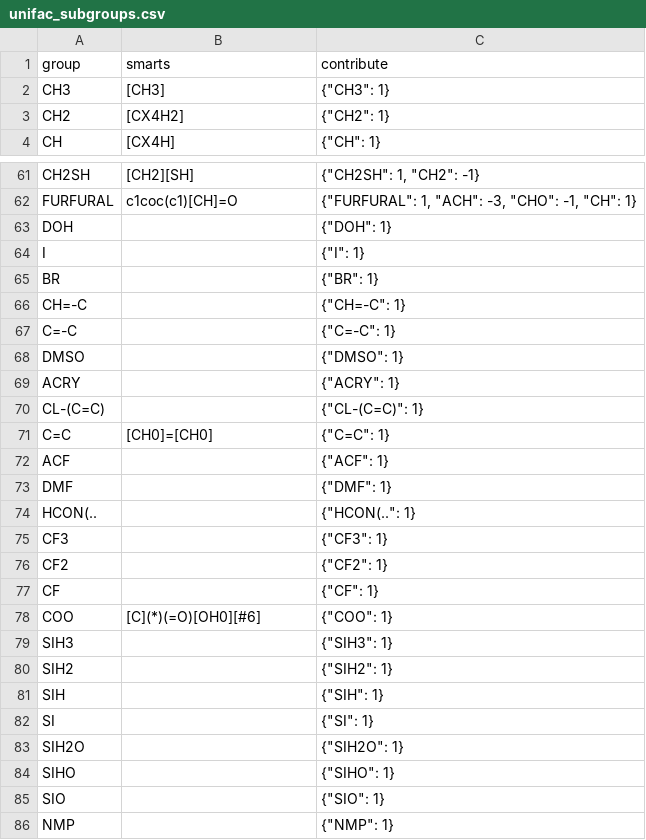
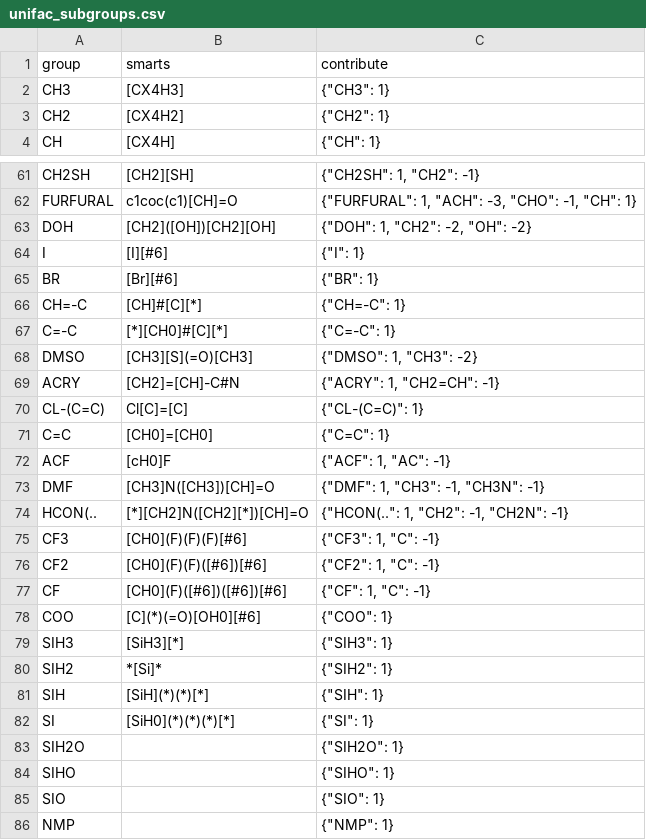
Before and after one commit to ipqa-research/ugropy, a CSV file: ugropy/groupscsv/unifac/unifac_subgroups.csv, drawn as a sheet; only a part is shown, gaps mark what is left out.

```diff
--- a/ugropy/groupscsv/unifac/unifac_subgroups.csv
+++ b/ugropy/groupscsv/unifac/unifac_subgroups.csv
@@ -1,3 +1,3 @@
 group|smarts|contribute
-CH3|[CH3]|"{""CH3"": 1}"
+CH3|[CX4H3]|"{""CH3"": 1}"
 CH2|[CX4H2]|"{""CH2"": 1}"
@@ -62,22 +62,22 @@ CH2SH|[CH2][SH]|"{""CH2SH"": 1, ""CH2"": -1}"
 FURFURAL|c1coc(c1)[CH]=O|"{""FURFURAL"": 1, ""ACH"": -3, ""CHO"": -1, ""CH"": 1}"
-DOH||"{""DOH"": 1}"
-I||"{""I"": 1}"
-BR||"{""BR"": 1}"
-CH=-C||"{""CH=-C"": 1}"
-C=-C||"{""C=-C"": 1}"
-DMSO||"{""DMSO"": 1}"
-ACRY||"{""ACRY"": 1}"
-CL-(C=C)||"{""CL-(C=C)"": 1}"
+DOH|[CH2]([OH])[CH2][OH]|"{""DOH"": 1, ""CH2"": -2, ""OH"": -2}"
+I|[I][#6]|"{""I"": 1}"
+BR|[Br][#6]|"{""BR"": 1}"
+CH=-C|[CH]#[C][*]|"{""CH=-C"": 1}"
+C=-C|[*][CH0]#[C][*]|"{""C=-C"": 1}"
+DMSO|[CH3][S](=O)[CH3]|"{""DMSO"": 1, ""CH3"": -2}"
+ACRY|[CH2]=[CH]-C#N|"{""ACRY"": 1, ""CH2=CH"": -1}"
+CL-(C=C)|Cl[C]=[C]|"{""CL-(C=C)"": 1}"
 C=C|[CH0]=[CH0]|"{""C=C"": 1}"
-ACF||"{""ACF"": 1}"
-DMF||"{""DMF"": 1}"
-HCON(..||"{""HCON(.."": 1}"
-CF3||"{""CF3"": 1}"
-CF2||"{""CF2"": 1}"
-CF||"{""CF"": 1}"
+ACF|[cH0]F|"{""ACF"": 1, ""AC"": -1}"
+DMF|[CH3]N([CH3])[CH]=O|"{""DMF"": 1, ""CH3"": -1, ""CH3N"": -1}"
+HCON(..|[*][CH2]N([CH2][*])[CH]=O|"{""HCON(.."": 1, ""CH2"": -1, ""CH2N"": -1}"
+CF3|[CH0](F)(F)(F)[#6]|"{""CF3"": 1, ""C"": -1}"
+CF2|[CH0](F)(F)([#6])[#6]|"{""CF2"": 1, ""C"": -1}"
+CF|[CH0](F)([#6])([#6])[#6]|"{""CF"": 1, ""C"": -1}"
 COO|[C](*)(=O)[OH0][#6]|"{""COO"": 1}"
-SIH3||"{""SIH3"": 1}"
-SIH2||"{""SIH2"": 1}"
-SIH||"{""SIH"": 1}"
-SI||"{""SI"": 1}"
+SIH3|[SiH3][*]|"{""SIH3"": 1}"
+SIH2|*[Si]*|"{""SIH2"": 1}"
+SIH|[SiH](*)(*)[*]|"{""SIH"": 1}"
+SI|[SiH0](*)(*)(*)[*]|"{""SI"": 1}"
 SIH2O||"{""SIH2O"": 1}"
```
Also changed, not shown: ugropy/groupscsv/unifac/unifac_matrix.csv, 14 other files.
